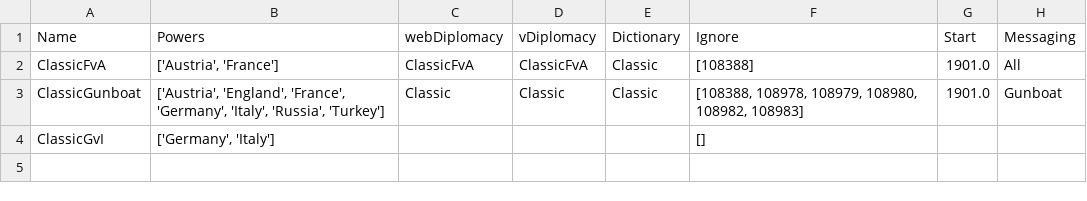
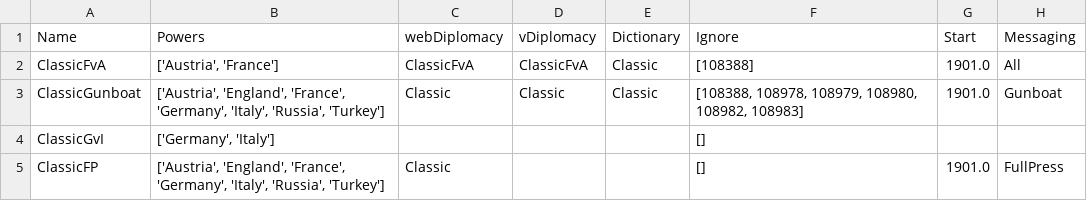
Before and after one commit to jensforsgard/RoganBot, a CSV file: scraping/data/variants.csv, drawn as a sheet.

Commit message:
Full Press data.

```diff
--- a/scraping/data/variants.csv
+++ b/scraping/data/variants.csv
@@ -4 +4,2 @@ ClassicGunboat,"['Austria', 'England', 'France', 'Germany', 'Italy', 'Russia', '
 ClassicGvI,"['Germany', 'Italy']",,,,[],,
+ClassicFP,"['Austria', 'England', 'France', 'Germany', 'Italy', 'Russia', 'Turkey']",Classic,,,[],1901.0,FullPress
```
